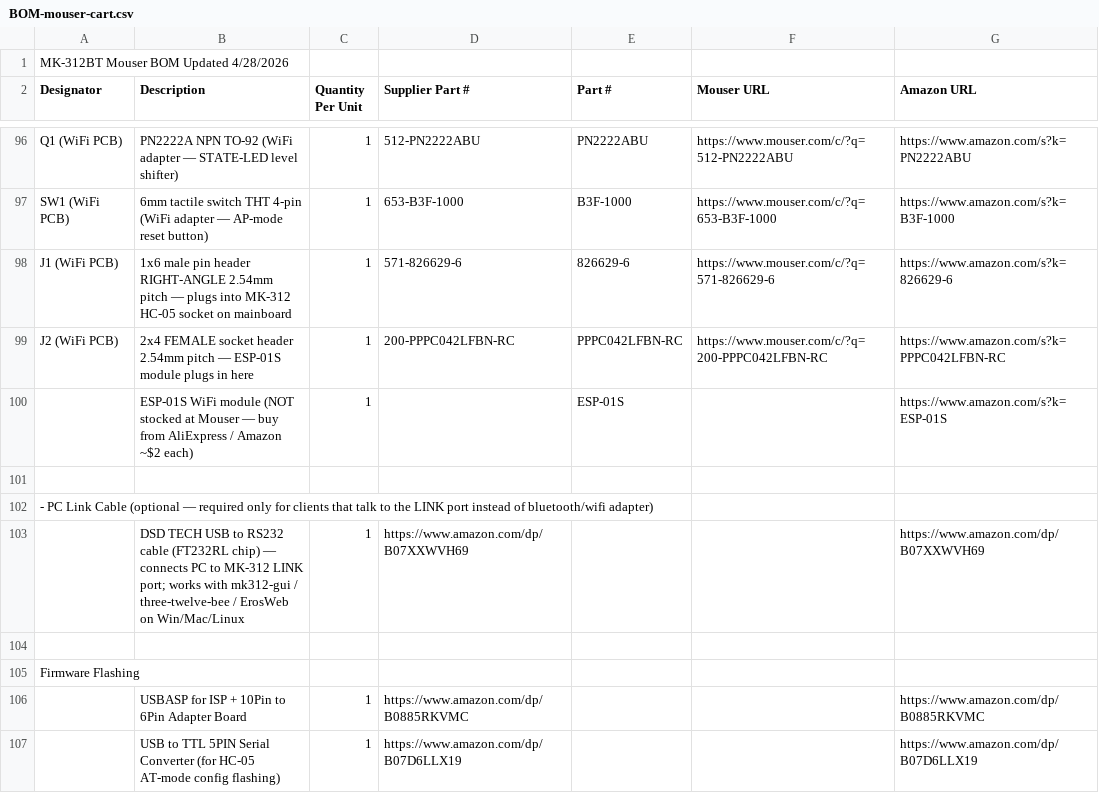
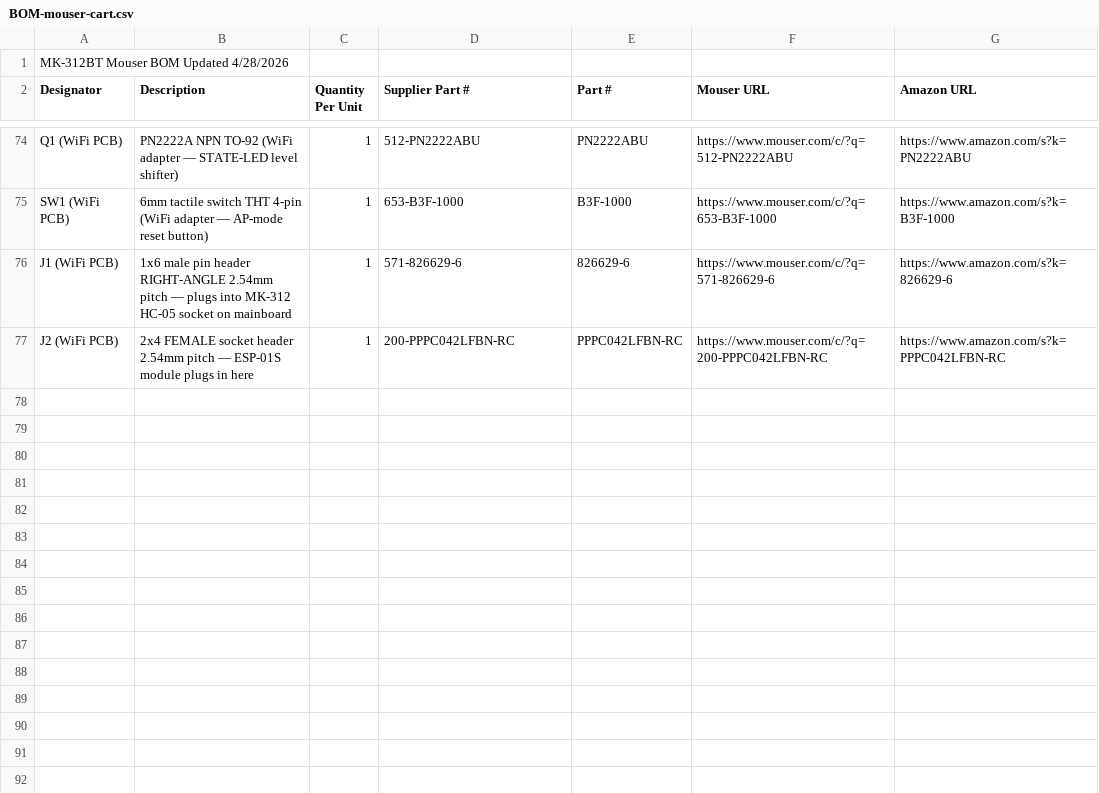
Before and after one commit to orgasms4worldpeace/mk312-bt, a CSV file: 2-order-parts/BOM-mouser-cart.csv, drawn as a sheet; only a part is shown, gaps mark what is left out; the diff covers the shown part only.

Commit message:
DotNetClient back inside wifi/ package; cart CSV Mouser-orderable only
Per user feedback: the .NET reference client is part of the
upstream MK312WIFI package (cLx shipped it alongside the firmware
and PCB). Restored to its original location at
4-wireless/wifi/DotNetClient/ matching upstream layout.

Removing it earlier and bouncing it through 5-software/ was a
unilateral reorg decision — undone now. The wifi subtree directory
is back to: firmware/, pcb/, media/, DotNetClient/, README.md,
LICENSE.

Updated paths in:
  - 4-wireless/wifi/README.md (Contents table — DotNetClient row
    restored)
  - 4-wireless/README.md  (OSOYOO section — links to wifi/DotNetClient
    not 5-software/dotnet-client)
  - 5-software/README.md  (clarified that the .NET client is back
    in the wifi package; only mk312-gui was actually pulled)

BOM-mouser-cart.csv now properly filtered to Mouser-orderable
parts only — drops rows where the supplier-part field is empty
or starts with http:// (Amazon links, GitHub references, section
dividers, hardware-store-only items). 75 orderable parts now,
down from 113 mixed entries.

Specifically excluded (kept in BOM-full.csv as documentation,
absent from cart upload):
  - DSD-TECH USB-RS232 cable (Amazon-only)
  - HC-05 module (Amazon link, not Mouser-stocked under that part #)
  - ESP-01S module (AliExpress)
  - USBASP programmer + USB-TTL converter (Amazon)
  - Hardware: M2.5 screws/nuts, hookup wire (Amazon)
  - Section dividers and pure-comment rows

Cart CSV is now safe to drag into Mouser BOM Tool — every line
should match a real Mouser part.

```diff
--- a/2-order-parts/BOM-mouser-cart.csv
+++ b/2-order-parts/BOM-mouser-cart.csv
@@ -99,9 +77 @@ J1 (WiFi PCB),1x6 male pin header RIGHT-ANGLE 2.54mm pitch — plugs into MK-312
 J2 (WiFi PCB),2x4 FEMALE socket header 2.54mm pitch — ESP-01S module plugs in here,1,200-PPPC042LFBN-RC,PPPC042LFBN-RC,https://www.mouser.com/c/?q=200-PPPC042LFBN-RC,https://www.amazon.com/s?k=PPPC042LFBN-RC
-,ESP-01S WiFi module (NOT stocked at Mouser — buy from AliExpress / Amazon ~$2 each),1,,ESP-01S,,https://www.amazon.com/s?k=ESP-01S
-,,,,,,
-- PC Link Cable (optional — required only for clients that talk to the LINK port instead of bluetooth/wifi adapter),,,,,,
-,DSD TECH USB to RS232 cable (FT232RL chip) — connects PC to MK-312 LINK port; works with mk312-gui / three-twelve-bee / ErosWeb on Win/Mac/Linux,1,https://www.amazon.com/dp/B07XXWVH69,,,https://www.amazon.com/dp/B07XXWVH69
-,,,,,,
-Firmware Flashing,,,,,,
-,USBASP for ISP + 10Pin to 6Pin Adapter Board,1,https://www.amazon.com/dp/B0885RKVMC,,,https://www.amazon.com/dp/B0885RKVMC
-,USB to TTL 5PIN Serial Converter (for HC-05 AT-mode config flashing),1,https://www.amazon.com/dp/B07D6LLX19,,,https://www.amazon.com/dp/B07D6LLX19
```
Also changed, not shown: 22 removed rows elsewhere in this file, 23 other files.
